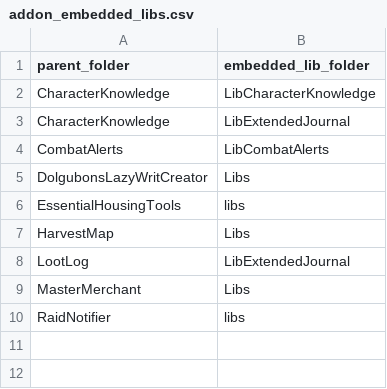
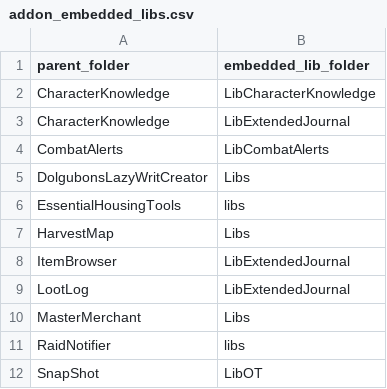
Before and after one commit to MrBasa/ESO-Addons, a CSV file: data/addon_embedded_libs.csv, drawn as a sheet; the diff names each change by its address in the sheet, - before the commit and + after, or states it on an @@ line.

```diff
--- a/data/addon_embedded_libs.csv
+++ b/data/addon_embedded_libs.csv
+row 8: ItemBrowser | LibExtendedJournal
+row 12: SnapShot | LibOT
```
Also changed, not shown: data/addon_catalog.csv, data/addon_code_signals.csv, 26 other files.
